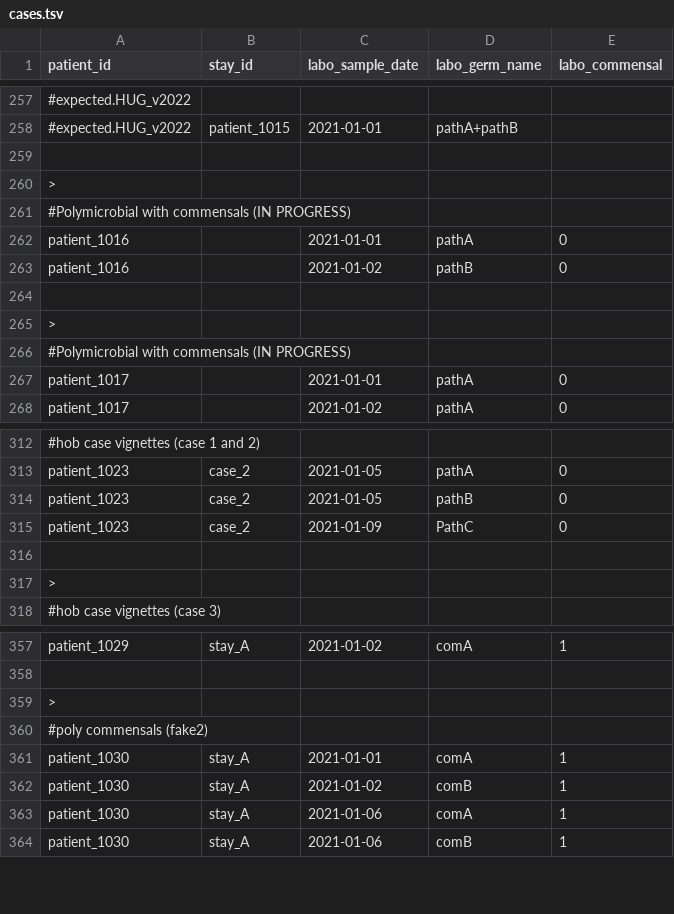
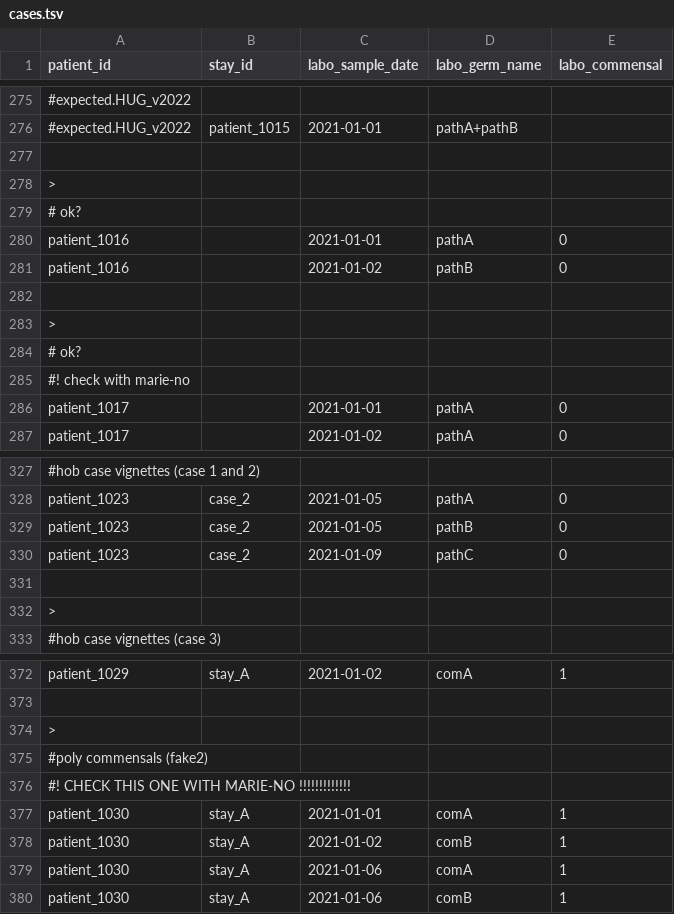
Before and after one commit to ddtxra/hob, a TSV file: static/cases.tsv, drawn as a sheet; only a part is shown, gaps mark what is left out; addresses are those after the commit; the diff covers the shown part only; the diff names each change by its address in the sheet, - before the commit and + after, or states it on an @@ line.

```diff
--- a/static/cases.tsv
+++ b/static/cases.tsv
-A279 (patient_id): #Polymicrobial with commensals (IN PROGRESS)
+A279 (patient_id): # ok?
-A284 (patient_id): #Polymicrobial with commensals (IN PROGRESS)
+A284 (patient_id): # ok?
+row 285: #! check with marie-no
-D330 (labo_germ_name): PathC
+D330 (labo_germ_name): pathC
+row 376: #! CHECK THIS ONE WITH MARIE-NO !!!!!!!!!!!!!
```
Also changed, not shown: 20 added rows, 6 removed rows, 1 moved row and 5 edited cells elsewhere in this file, 2 other files.
